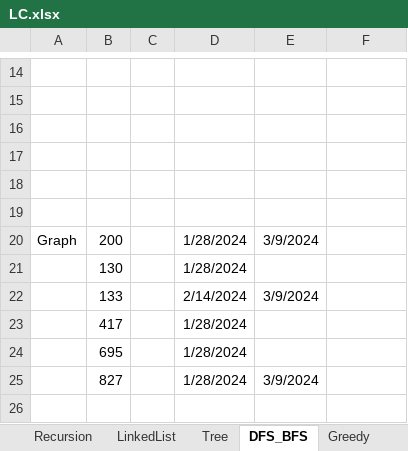
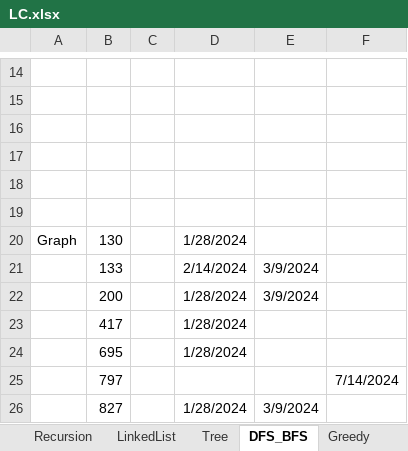
Before and after one commit to guxinhui1991/LeetCode, an Excel workbook: LC.xlsx, sheet DFS_BFS, drawn as a sheet; only a part is shown, gaps mark what is left out; values as stored, in another font and other column widths than the file's, no borders; removed rows and columns are numbered as before the commit, all else as after; the diff names each change by its address in the sheet, - before the commit and + after, or states it on an @@ line.

```diff
--- a/LC.xlsx (sheet DFS_BFS)
+++ b/LC.xlsx (sheet DFS_BFS)
-B20: 200
+B20: 130
-E20: 3/9/2024
+E20: (empty)
-row 21:  | 130 |  | 1/28/2024
+row 22:  | 200 |  | 1/28/2024 | 3/9/2024
+row 25:  | 797 |  |  |  | 7/14/2024
```
Also changed, not shown: sheet Recursion, sheet Tree, sheet Greedy, 13 other files.
